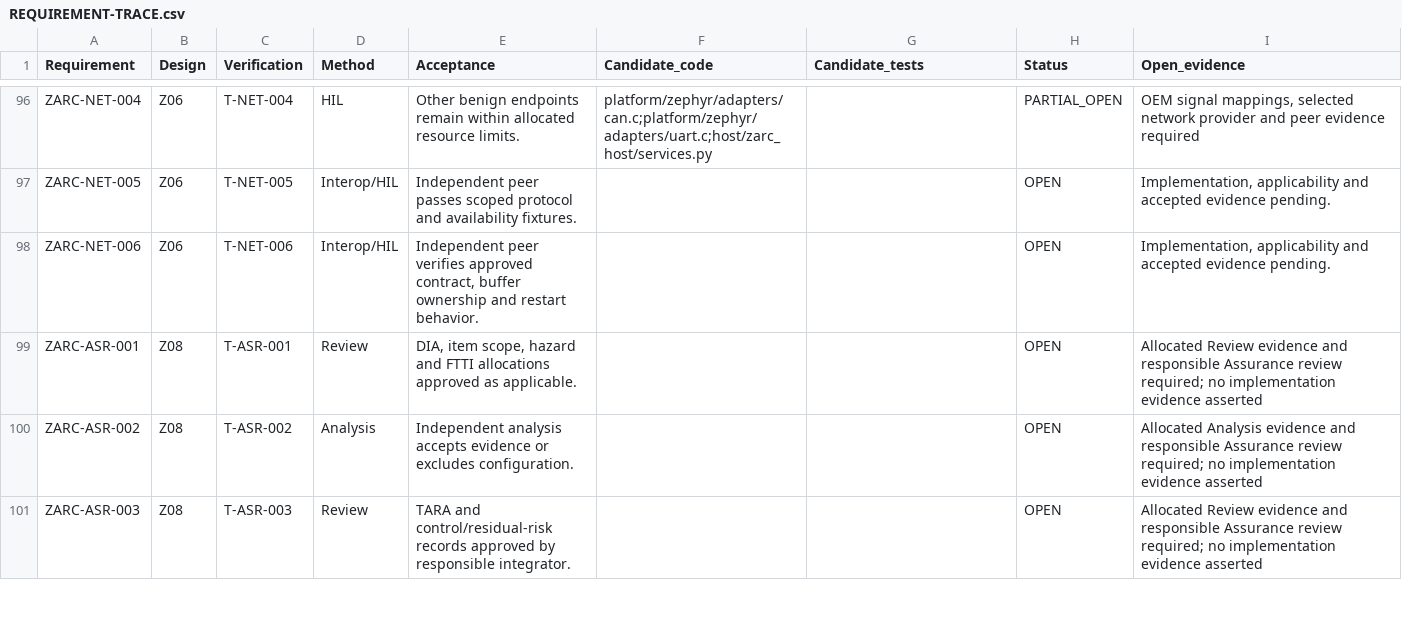
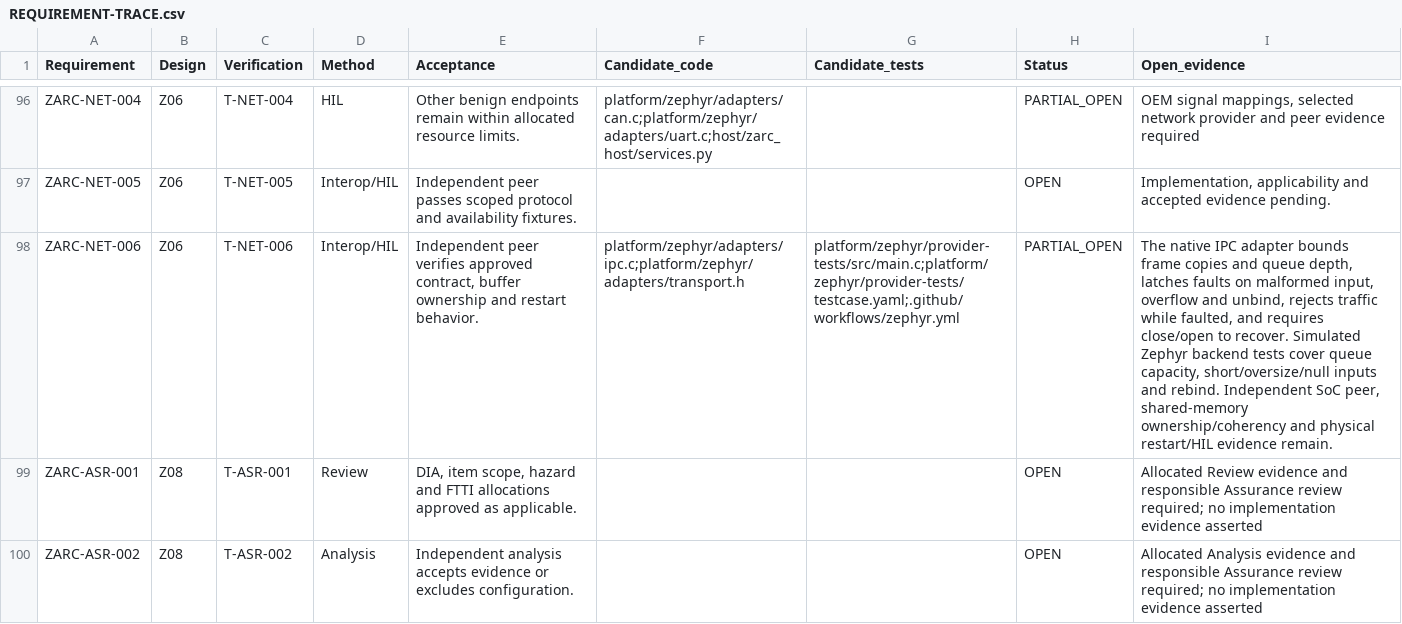
Before and after one commit to susmithmrm/ZARC, a CSV file: docs/REQUIREMENT-TRACE.csv, drawn as a sheet; only a part is shown, gaps mark what is left out; the shorter side is filled out with more unchanged rows; the diff names each change by its address in the sheet, - before the commit and + after, or states it on an @@ line.

Commit message:
Exercise bounded IPC fault and restart cases

```diff
--- a/docs/REQUIREMENT-TRACE.csv
+++ b/docs/REQUIREMENT-TRACE.csv
-F98 (Candidate_code): (empty)
+F98 (Candidate_code): platform/zephyr/adapters/ipc.c;platform/zephyr/adapters/transport.h
-G98 (Candidate_tests): (empty)
+G98 (Candidate_tests): platform/zephyr/provider-tests/src/main.c;platform/zephyr/provider-tests/testcase.yaml;.github/workflows/zephyr.yml
-H98 (Status): OPEN
+H98 (Status): PARTIAL_OPEN
-I98 (Open_evidence): Implementation, applicability and accepted evidence pending.
+I98 (Open_evidence): The native IPC adapter bounds frame copies and queue depth, latches faults on malformed input, overflow and unbind, rejects traffic while faulted, and requires close/open to recover. Simulated Zephyr backend tests cover queue capacity, short/oversize/null inputs and rebind. Independent SoC peer, shared-memory ownership/coherency and physical restart/HIL evidence remain.
```
Also changed, not shown: 1 other file.
